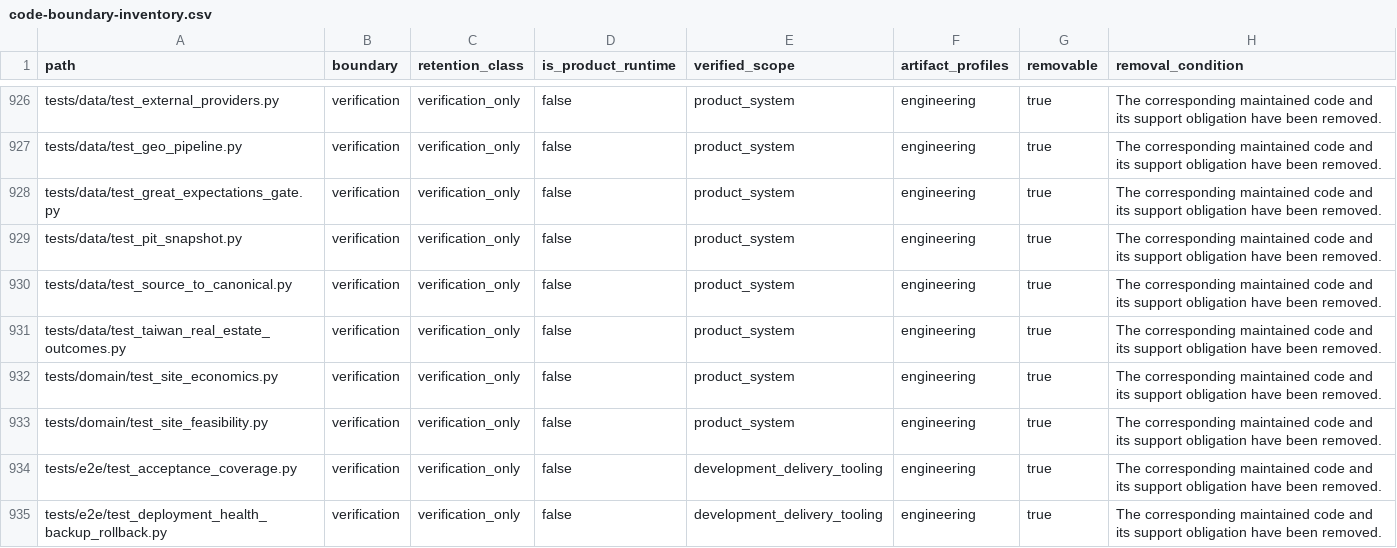
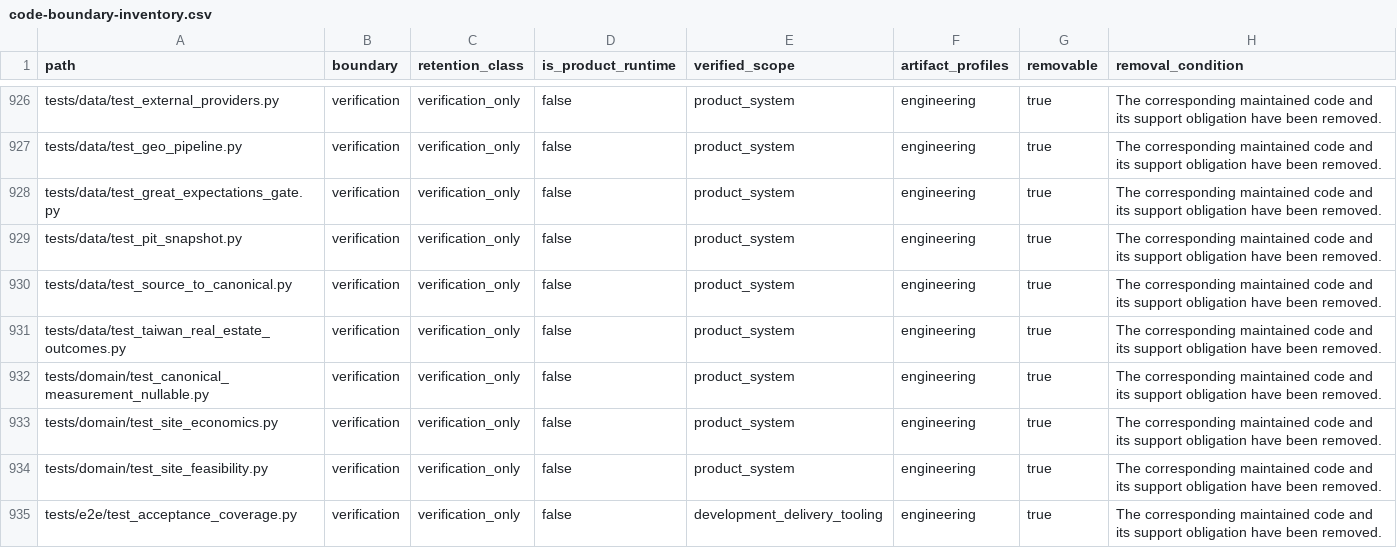
Before and after one commit to alfloop-dev/odayplus, a CSV file: docs/audits/code-boundary-inventory.csv, drawn as a sheet; only a part is shown, gaps mark what is left out; the shorter side is filled out with more unchanged rows.

Commit message:
ODP-CANONICAL-MEASUREMENT-NULLABLE-CUTOVER-001: regen boundary inventory
LLM-Agent: Antigravity4
Task-ID: ODP-CANONICAL-MEASUREMENT-NULLABLE-CUTOVER-001
Reviewer: Codex2

```diff
--- a/docs/audits/code-boundary-inventory.csv
+++ b/docs/audits/code-boundary-inventory.csv
@@ -931,2 +931,3 @@ tests/data/test_source_to_canonical.py,verification,verification_only,false,prod
 tests/data/test_taiwan_real_estate_outcomes.py,verification,verification_only,false,product_system,engineering,true,The corresponding maintained code and its support obligation have been removed.
+tests/domain/test_canonical_measurement_nullable.py,verification,verification_only,false,product_system,engineering,true,The corresponding maintained code and its support obligation have been removed.
 tests/domain/test_site_economics.py,verification,verification_only,false,product_system,engineering,true,The corresponding maintained code and its support obligation have been removed.
```
